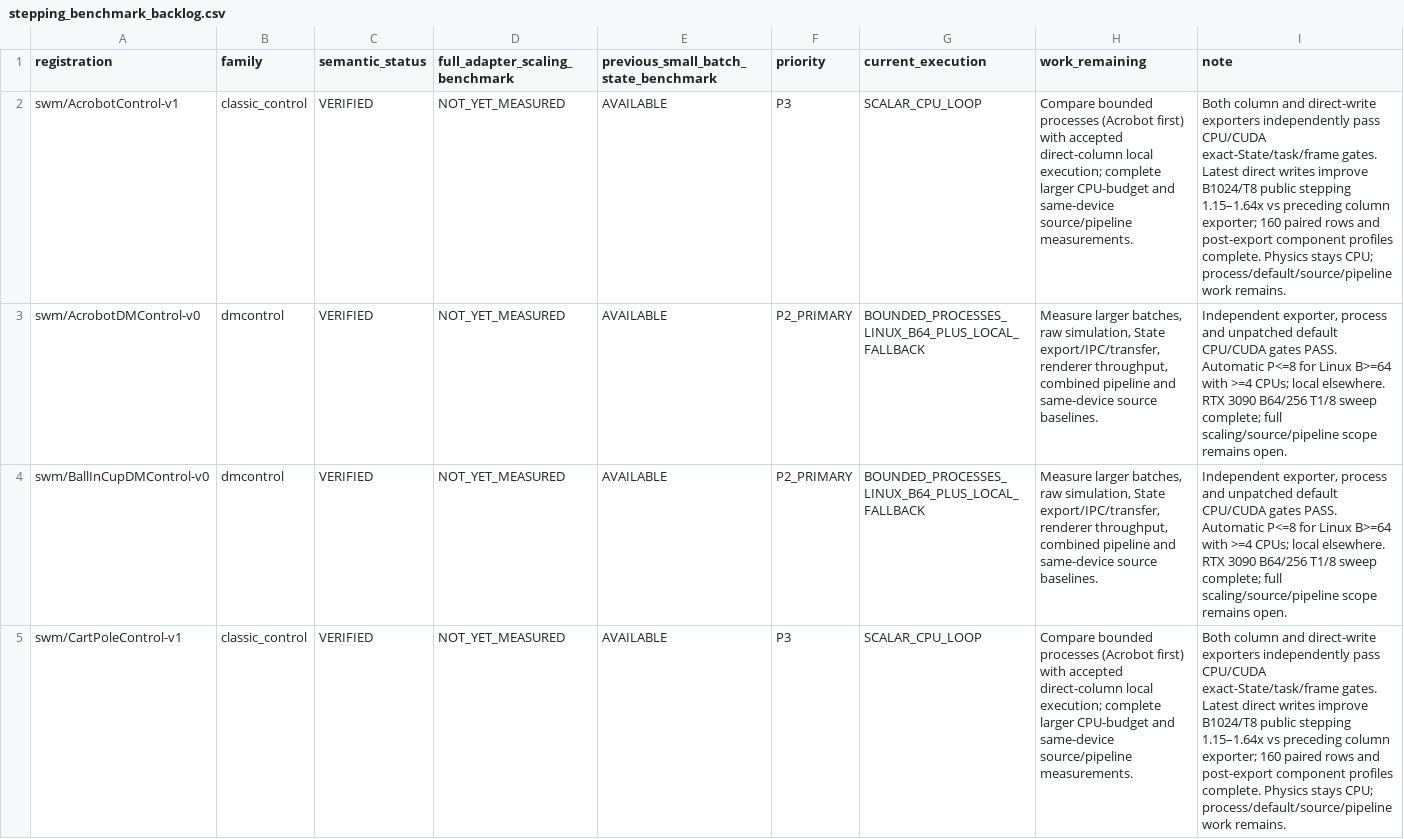
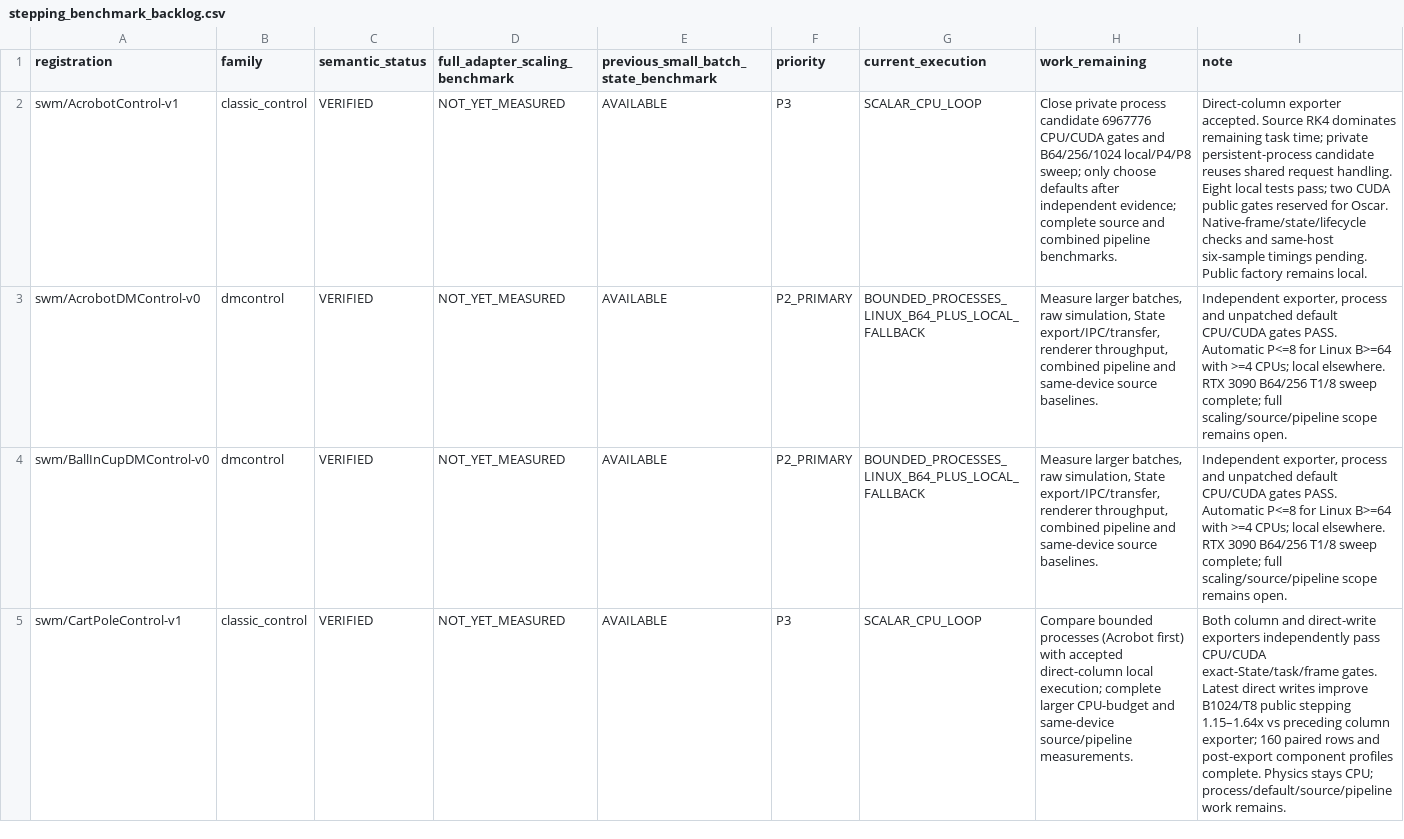
Before and after one commit to galilai-group/stable-envs, a CSV file: docs/research/stepping_benchmark_backlog.csv, drawn as a sheet; only a part is shown; the diff names each change by its address in the sheet, - before the commit and + after, or states it on an @@ line.

Commit message:
Add gated Acrobot process candidate and paired scaling experiment

```diff
--- a/docs/research/stepping_benchmark_backlog.csv
+++ b/docs/research/stepping_benchmark_backlog.csv
-H2 (work_remaining): Compare bounded processes (Acrobot first) with accepted direct-column local execution; complete larger CPU-budget and same-device source/pipeline measurements.
+H2 (work_remaining): Close private process candidate 6967776 CPU/CUDA gates and B64/256/1024 local/P4/P8 sweep; only choose defaults after independent evidence; complete source and combined pipeline benchmarks.
-I2 (note): Both column and direct-write exporters independently pass CPU/CUDA exact-State/task/frame gates. Latest direct writes improve B1024/T8 public stepping 1.15–1.64x vs preceding column exporter; 160 paired rows and post-export component profiles complete. Physics stays CPU; process/default/source/pipeline work remains.
+I2 (note): Direct-column exporter accepted. Source RK4 dominates remaining task time; private persistent-process candidate reuses shared request handling. Eight local tests pass; two CUDA public gates reserved for Oscar. Native-frame/state/lifecycle checks and same-host six-sample timings pending. Public factory remains local.
```
Also changed, not shown: 13 other files.
